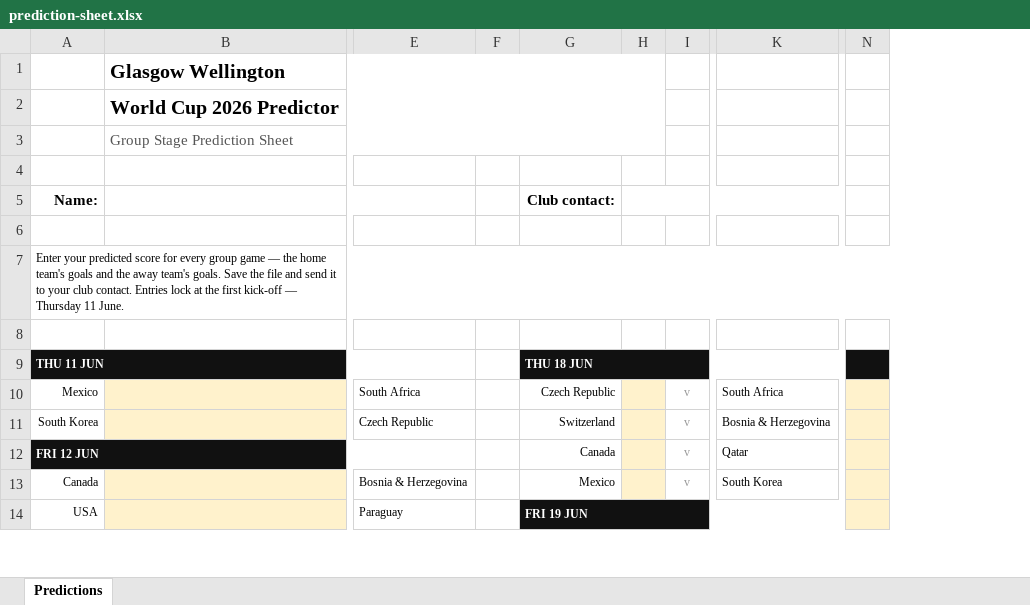
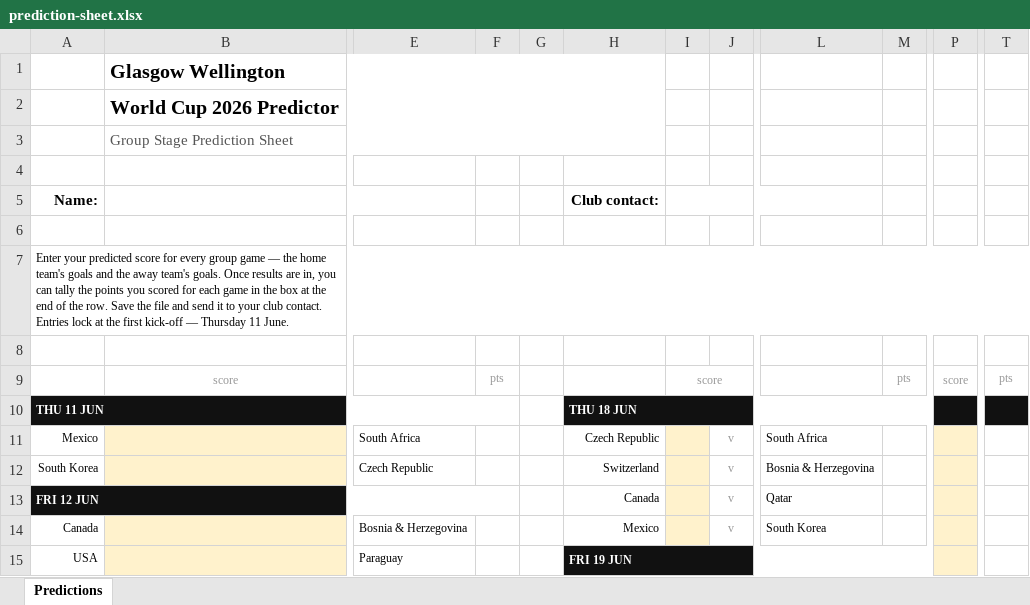
Before and after one commit to telfer17/world-cup-predictor, an Excel workbook: public/prediction-sheet.xlsx, sheet Predictions, drawn as a sheet; only a part is shown, gaps mark what is left out; values as stored, in another font and other column widths than the file's, no borders; charts and pictures not drawn; removed rows and columns are numbered as before the commit, all else as after; rows hold the shown columns only; the diff names each change by its address in the sheet, - before the commit and + after, or states it on an @@ line.

```diff
--- a/public/prediction-sheet.xlsx (sheet Predictions)
+++ b/public/prediction-sheet.xlsx (sheet Predictions)
+column F, empty
-column H, empty
+column I, empty
+column M, empty
-column N, empty
+column P, empty
+column T, empty
-A7: …team's goals. Save the…
+A7: …team's goals. Once results are in, you can tally the points you scored for each game in the box at the end of the row. Save the…
+row 9:  | score |  | pts |  |  | score |  |  | pts | score | pts
```
Also changed, not shown: 1 other file.
